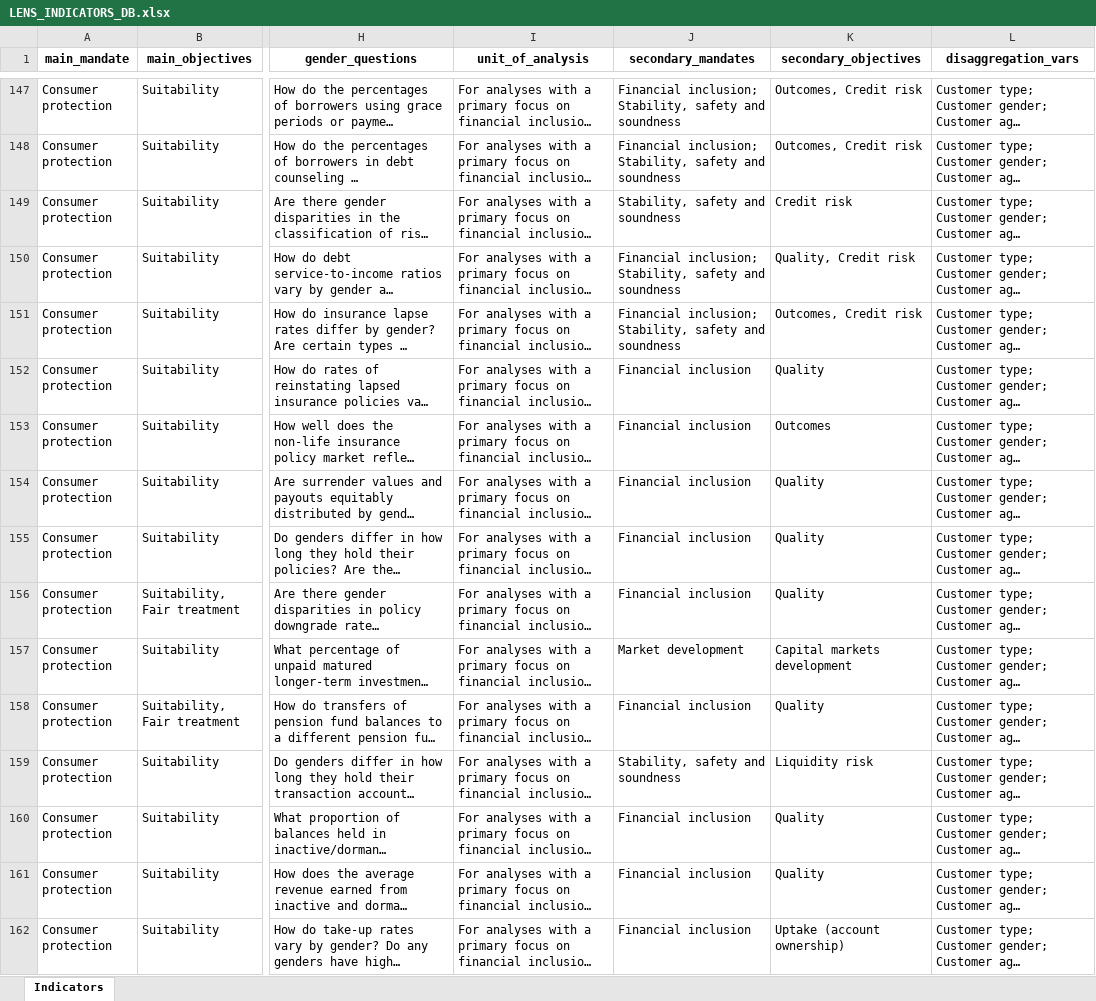
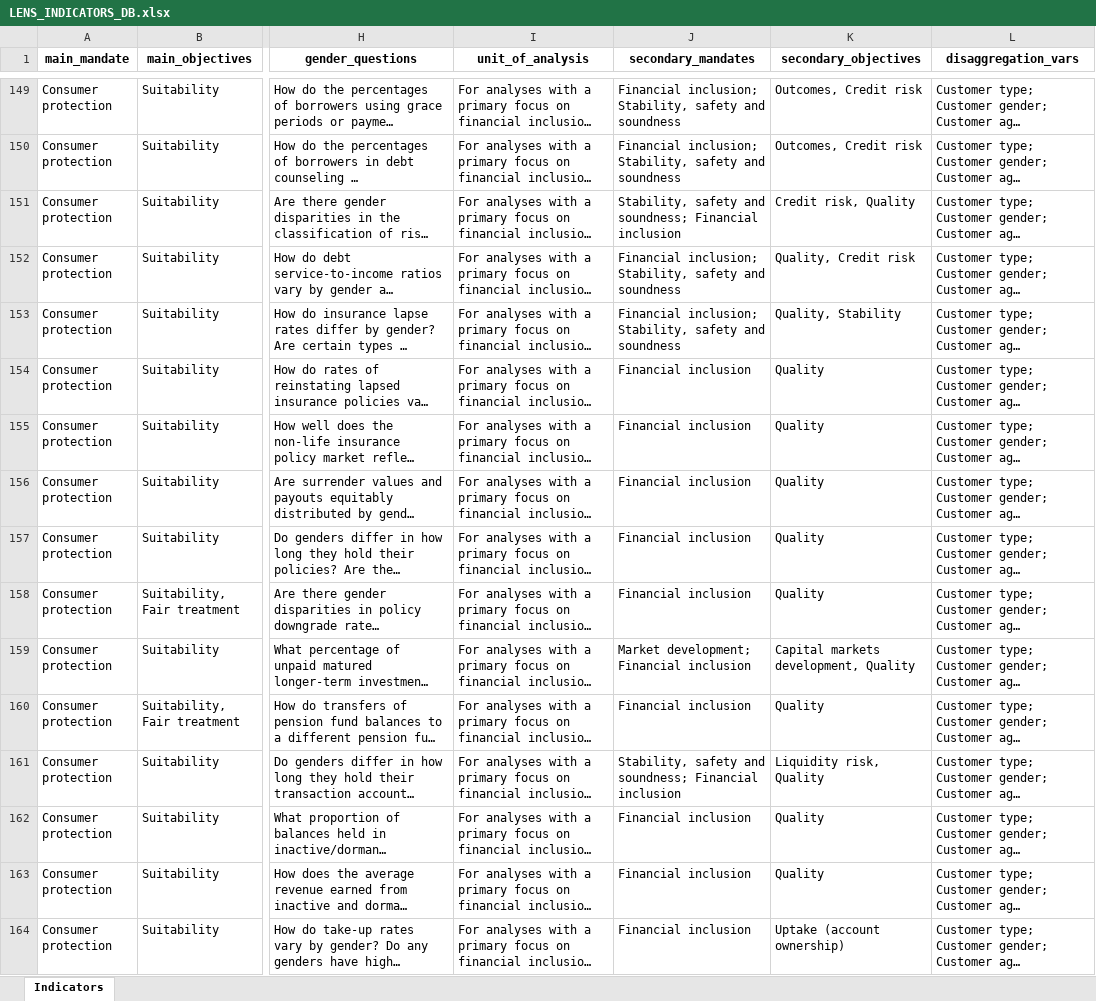
Before and after one commit to pgubb/cgap-sgdd-indicators, an Excel workbook: www/LENS_INDICATORS_DB.xlsx, sheet Indicators, drawn as a sheet; only a part is shown, gaps mark what is left out; long unchanged cells end in …; values as stored, in another font and other column widths than the file's, no borders; addresses are those after the commit; the diff covers the shown part only; the diff names each change by its address in the sheet, - before the commit and + after, or states it on an @@ line.

```diff
--- a/www/LENS_INDICATORS_DB.xlsx (sheet Indicators)
+++ b/www/LENS_INDICATORS_DB.xlsx (sheet Indicators)
-J151 (secondary_mandates): Stability, safety and soundness
+J151 (secondary_mandates): Stability, safety and soundness; Financial inclusion
-K151 (secondary_objectives): Credit risk
+K151 (secondary_objectives): Credit risk, Quality
-K153 (secondary_objectives): Outcomes, Credit risk
+K153 (secondary_objectives): Quality, Stability
-K155 (secondary_objectives): Outcomes
+K155 (secondary_objectives): Quality
-J159 (secondary_mandates): Market development
+J159 (secondary_mandates): Market development; Financial inclusion
-K159 (secondary_objectives): Capital markets development
+K159 (secondary_objectives): Capital markets development, Quality
-J161 (secondary_mandates): Stability, safety and soundness
+J161 (secondary_mandates): Stability, safety and soundness; Financial inclusion
-K161 (secondary_objectives): Liquidity risk
+K161 (secondary_objectives): Liquidity risk, Quality
```
Also changed, not shown: 2 added rows, 2 removed rows and 83 edited cells elsewhere in this sheet, 3 other files.
